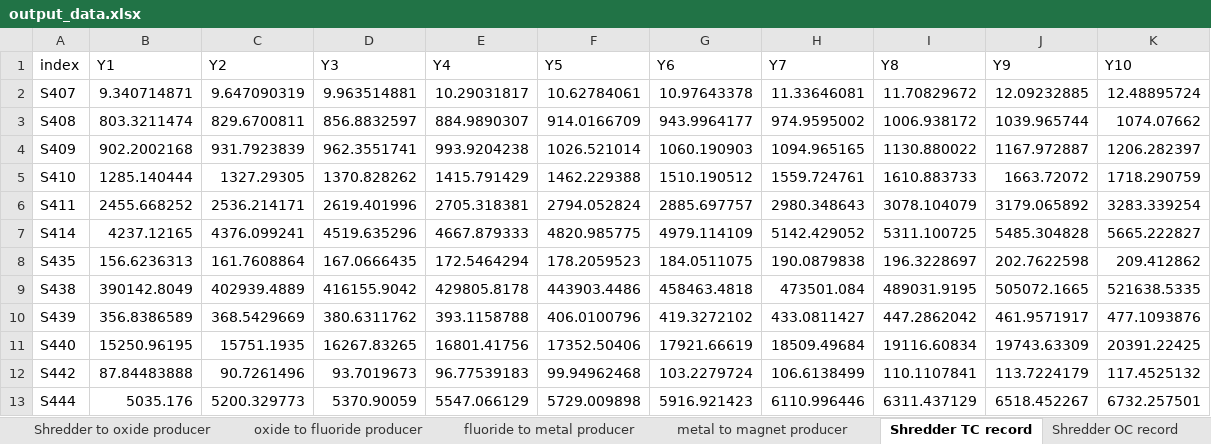
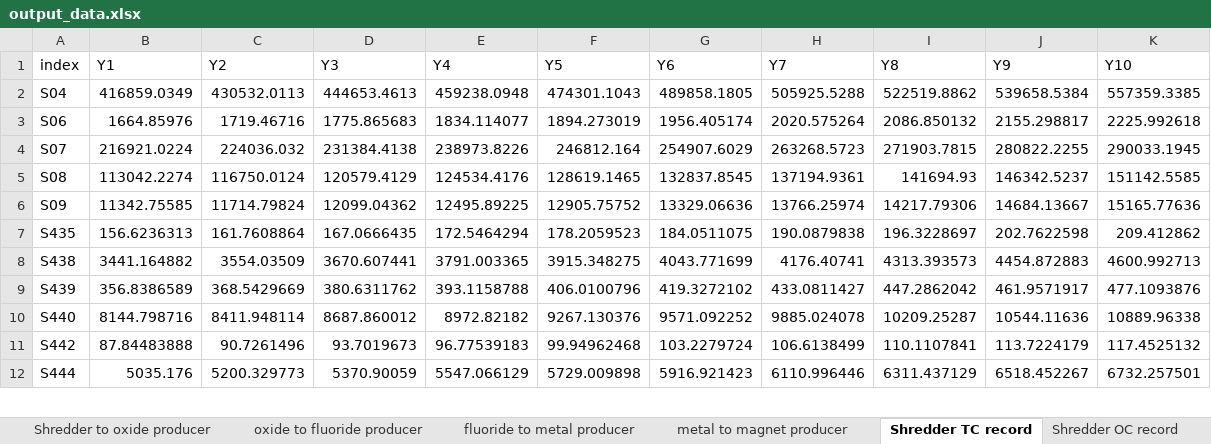
Before and after one commit to apurbasaha398/ewaste, an Excel workbook: artifacts/output_data.xlsx, sheet Shredder TC record, drawn as a sheet; only a part is shown; values as stored, in another font and other column widths than the file's, no borders; removed rows and columns are numbered as before the commit, all else as after; the diff covers the shown part only; the diff names each change by its address in the sheet, - before the commit and + after, or states it on an @@ line.

```diff
--- a/artifacts/output_data.xlsx (sheet Shredder TC record)
+++ b/artifacts/output_data.xlsx (sheet Shredder TC record)
-row 2: S407 | 9.340714871 | 9.647090319 | 9.963514881 | 10.29031817 | 10.62784061 | 10.97643378 | 11.33646081 | 11.70829672 | 12.09232885 | 12.48895724
-row 3: S408 | 803.3211474 | 829.6700811 | 856.8832597 | 884.9890307 | 914.0166709 | 943.9964177 | 974.9595002 | 1006.938172 | 1039.965744 | 1074.07662
-row 4: S409 | 902.2002168 | 931.7923839 | 962.3551741 | 993.9204238 | 1026.521014 | 1060.190903 | 1094.965165 | 1130.880022 | 1167.972887 | 1206.282397
-row 5: S410 | 1285.140444 | 1327.29305 | 1370.828262 | 1415.791429 | 1462.229388 | 1510.190512 | 1559.724761 | 1610.883733 | 1663.72072 | 1718.290759
-row 6: S411 | 2455.668252 | 2536.214171 | 2619.401996 | 2705.318381 | 2794.052824 | 2885.697757 | 2980.348643 | 3078.104079 | 3179.065892 | 3283.339254
-row 7: S414 | 4237.12165 | 4376.099241 | 4519.635296 | 4667.879333 | 4820.985775 | 4979.114109 | 5142.429052 | 5311.100725 | 5485.304828 | 5665.222827
+row 2: S04 | 416859.0349 | 430532.0113 | 444653.4613 | 459238.0948 | 474301.1043 | 489858.1805 | 505925.5288 | 522519.8862 | 539658.5384 | 557359.3385
+row 3: S06 | 1664.85976 | 1719.46716 | 1775.865683 | 1834.114077 | 1894.273019 | 1956.405174 | 2020.575264 | 2086.850132 | 2155.298817 | 2225.992618
+row 4: S07 | 216921.0224 | 224036.032 | 231384.4138 | 238973.8226 | 246812.164 | 254907.6029 | 263268.5723 | 271903.7815 | 280822.2255 | 290033.1945
+row 5: S08 | 113042.2274 | 116750.0124 | 120579.4129 | 124534.4176 | 128619.1465 | 132837.8545 | 137194.9361 | 141694.93 | 146342.5237 | 151142.5585
+row 6: S09 | 11342.75585 | 11714.79824 | 12099.04362 | 12495.89225 | 12905.75752 | 13329.06636 | 13766.25974 | 14217.79306 | 14684.13667 | 15165.77636
-B8 (Y1): 390142.8049
+B8 (Y1): 3441.164882
-C8 (Y2): 402939.4889
+C8 (Y2): 3554.03509
-D8 (Y3): 416155.9042
+D8 (Y3): 3670.607441
-E8 (Y4): 429805.8178
+E8 (Y4): 3791.003365
-F8 (Y5): 443903.4486
+F8 (Y5): 3915.348275
-G8 (Y6): 458463.4818
+G8 (Y6): 4043.771699
-H8 (Y7): 473501.084
+H8 (Y7): 4176.40741
-I8 (Y8): 489031.9195
+I8 (Y8): 4313.393573
-J8 (Y9): 505072.1665
+J8 (Y9): 4454.872883
-K8 (Y10): 521638.5335
+K8 (Y10): 4600.992713
-B10 (Y1): 15250.96195
+B10 (Y1): 8144.798716
-C10 (Y2): 15751.1935
+C10 (Y2): 8411.948114
-D10 (Y3): 16267.83265
+D10 (Y3): 8687.860012
-E10 (Y4): 16801.41756
+E10 (Y4): 8972.82182
-F10 (Y5): 17352.50406
+F10 (Y5): 9267.130376
-G10 (Y6): 17921.66619
+G10 (Y6): 9571.092252
-H10 (Y7): 18509.49684
+H10 (Y7): 9885.024078
-I10 (Y8): 19116.60834
+I10 (Y8): 10209.25287
-J10 (Y9): 19743.63309
+J10 (Y9): 10544.11636
-K10 (Y10): 20391.22425
+K10 (Y10): 10889.96338
```
Also changed, not shown: 41 added rows, 47 removed rows and 90 edited cells elsewhere in this sheet, sheet Waste supplier to shredder, sheet Waste-Shredder coordinates, sheet Shredder to oxide producer, sheet Shredder OC record, sheet Shredder Locations, sheet Waste Source Coordinates, 18 more sheets, 1 other file.
